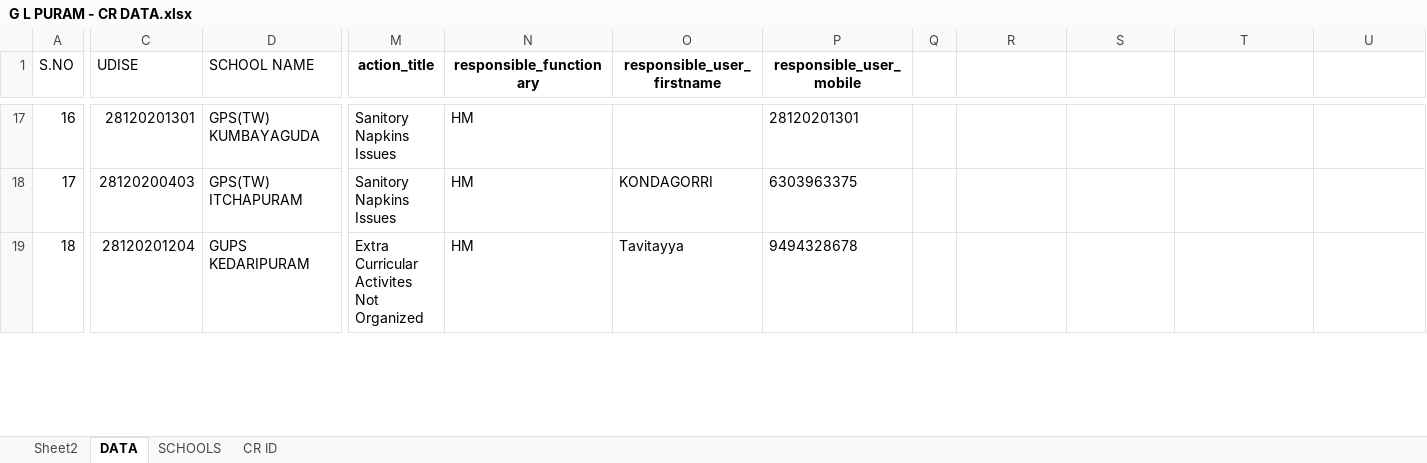
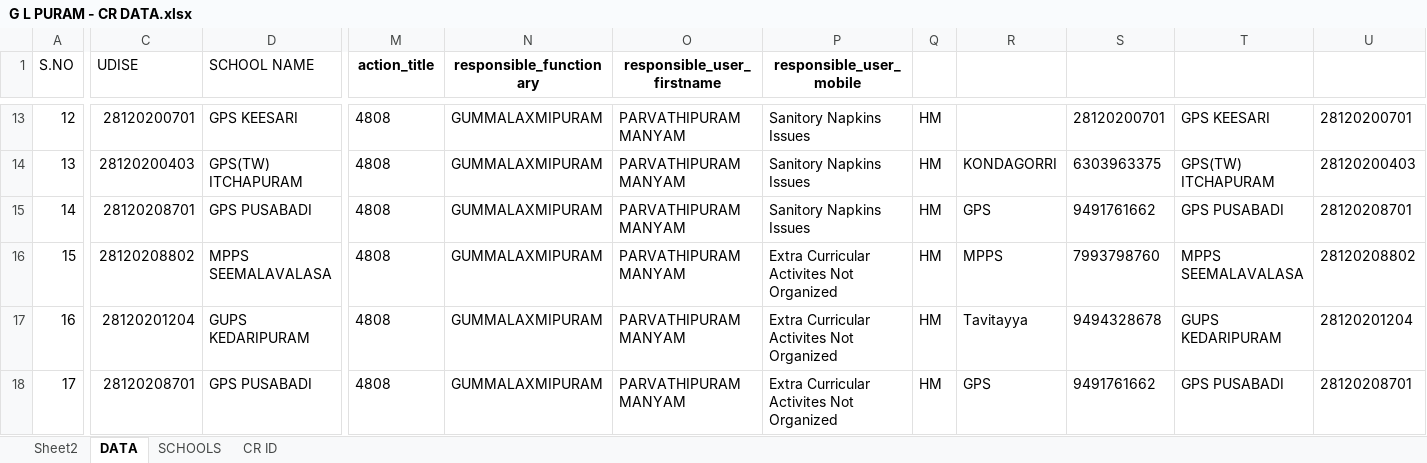
Before and after one commit to v9itsolutions/docs, an Excel workbook: CR DATA/G L PURAM - CR DATA.xlsx, sheet DATA, drawn as a sheet; only a part is shown, gaps mark what is left out; values as stored, in another font and other column widths than the file's, no borders; addresses are those after the commit; rows hold the shown columns only; the diff covers the shown part only; the diff names each change by its address in the sheet, - before the commit and + after, or states it on an @@ line.

```diff
--- a/CR DATA/G L PURAM - CR DATA.xlsx (sheet DATA)
+++ b/CR DATA/G L PURAM - CR DATA.xlsx (sheet DATA)
@@ column A (S.NO) renumbered between rows 4 and 357 @@
-C13 (UDISE): 28120201301
+C13 (UDISE): 28120200701
-D13 (SCHOOL NAME): GPS(TW) KUMBAYAGUDA
+D13 (SCHOOL NAME): GPS KEESARI
-M13:M14 (action_title): Sanitory Napkins Issues
+M13:M14 (action_title): 4808
-N13:N14 (responsible_functionary): HM
+N13:N14 (responsible_functionary): GUMMALAXMIPURAM
-O13 (responsible_user_firstname): (empty)
+O13 (responsible_user_firstname): PARVATHIPURAM MANYAM
-P13 (responsible_user_mobile): 28120201301
+P13 (responsible_user_mobile): Sanitory Napkins Issues
-Q13:Q14: (empty)
+Q13:Q14: HM
-S13: (empty)
+S13: 28120200701
-T13: (empty)
+T13: GPS KEESARI
-U13: (empty)
+U13: 28120200701
-O14 (responsible_user_firstname): KONDAGORRI
+O14 (responsible_user_firstname): PARVATHIPURAM MANYAM
-P14 (responsible_user_mobile): 6303963375
+P14 (responsible_user_mobile): Sanitory Napkins Issues
-R14: (empty)
+R14: KONDAGORRI
-S14: (empty)
+S14: 6303963375
-T14: (empty)
+T14: GPS(TW) ITCHAPURAM
-U14: (empty)
+U14: 28120200403
+row 15: 14 | 28120208701 | GPS PUSABADI | 4808 | GUMMALAXMIPURAM | PARVATHIPURAM MANYAM | Sanitory Napkins Issues | HM | GPS | 9491761662 | GPS PUSABADI | 28120208701
+row 16: 15 | 28120208802 | MPPS SEEMALAVALASA | 4808 | GUMMALAXMIPURAM | PARVATHIPURAM MANYAM | Extra Curricular Activites Not Organized | HM | MPPS | 7993798760 | MPPS SEEMALAVALASA | 28120208802
-M17 (action_title): Extra Curricular Activites Not Organized
+M17 (action_title): 4808
-N17 (responsible_functionary): HM
+N17 (responsible_functionary): GUMMALAXMIPURAM
-O17 (responsible_user_firstname): Tavitayya
+O17 (responsible_user_firstname): PARVATHIPURAM MANYAM
-P17 (responsible_user_mobile): 9494328678
+P17 (responsible_user_mobile): Extra Curricular Activites Not Organized
-Q17: (empty)
+Q17: HM
-R17: (empty)
+R17: Tavitayya
-S17: (empty)
+S17: 9494328678
-T17: (empty)
+T17: GUPS KEDARIPURAM
-U17: (empty)
+U17: 28120201204
+row 18: 17 | 28120208701 | GPS PUSABADI | 4808 | GUMMALAXMIPURAM | PARVATHIPURAM MANYAM | Extra Curricular Activites Not Organized | HM | GPS | 9491761662 | GPS PUSABADI | 28120208701
```
Also changed, not shown: 19 added rows, 23 removed rows and 376 edited cells elsewhere in this sheet, sheet Sheet2, sheet CR ID, formulas that keep their value, 1 other file.
